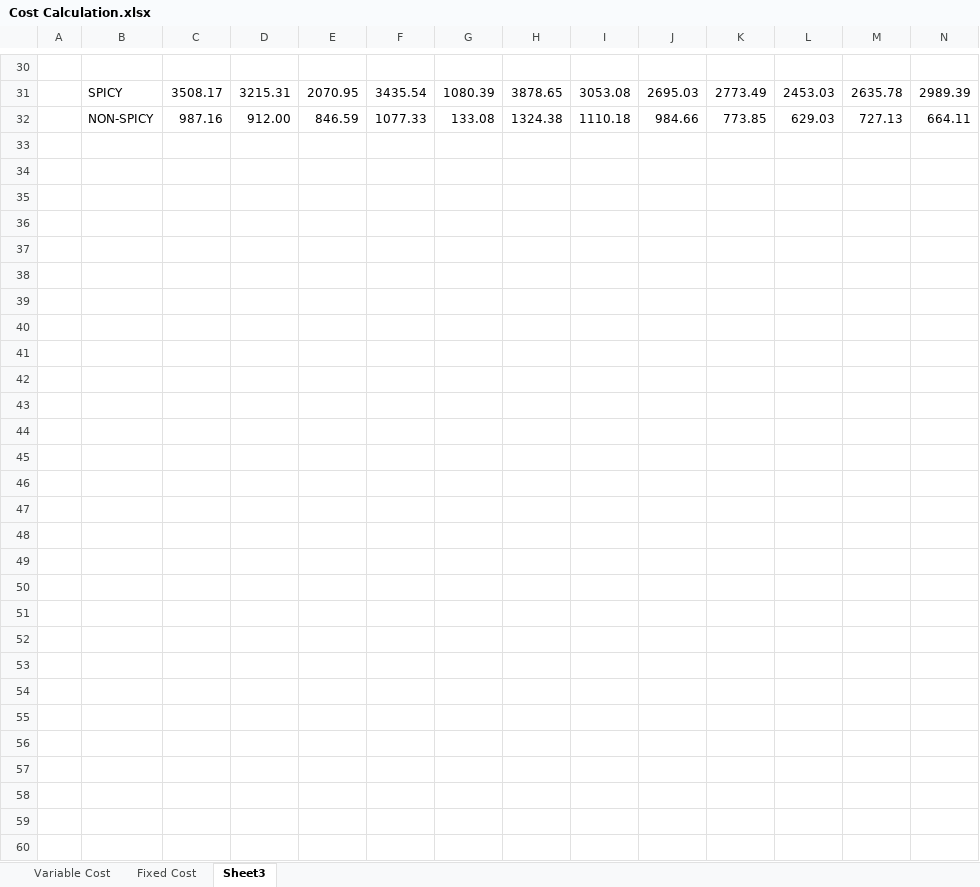
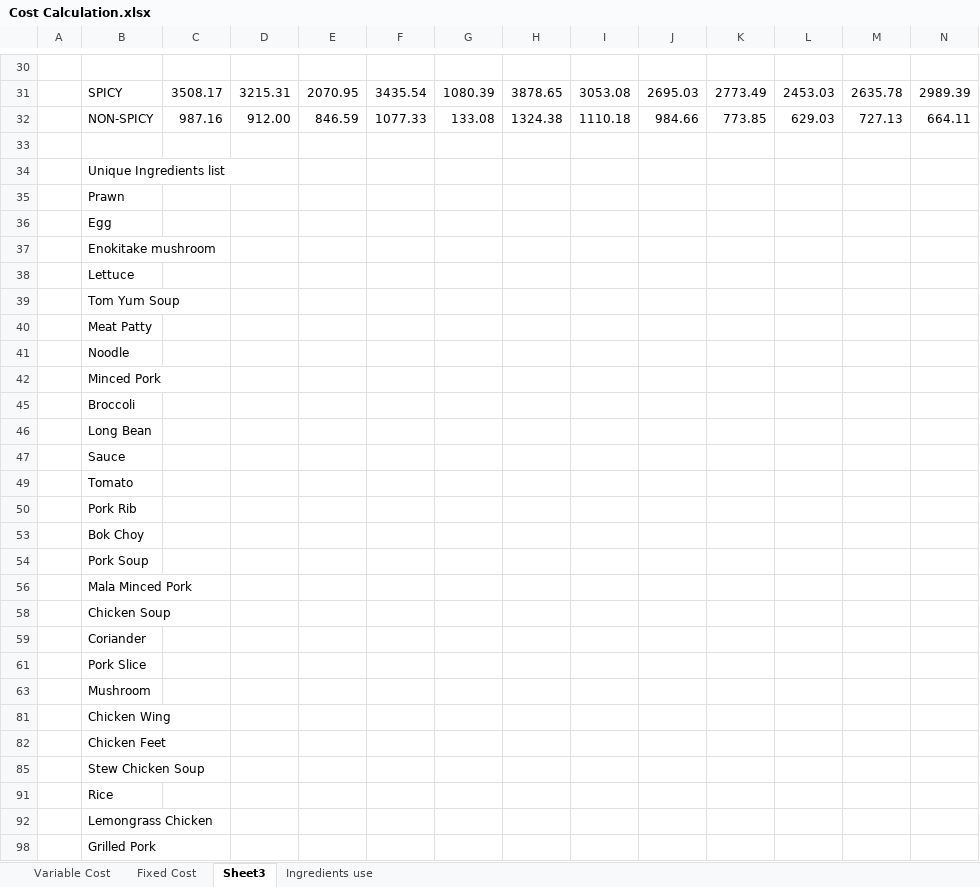
Before and after one commit to tanyin-smu/soiSMA, an Excel workbook: Data/Cost Calculation.xlsx, sheet Sheet3, drawn as a sheet; only a part is shown, gaps mark what is left out; values as stored, in another font and other column widths than the file's, no borders; rows hold the shown columns only; the diff names each change by its address in the sheet, - before the commit and + after, or states it on an @@ line.

```diff
--- a/Data/Cost Calculation.xlsx (sheet Sheet3)
+++ b/Data/Cost Calculation.xlsx (sheet Sheet3)
+sheet tab: Ingredients use
+row 33: (empty)
+row 34:  | Unique Ingredients list
+row 35:  | Prawn
+row 36:  | Egg
+row 37:  | Enokitake mushroom
+row 38:  | Lettuce
+row 39:  | Tom Yum Soup
+row 40:  | Meat Patty
+row 41:  | Noodle
+row 42:  | Minced Pork
+row 45:  | Broccoli
+row 46:  | Long Bean
+row 47:  | Sauce
+row 49:  | Tomato
+row 50:  | Pork Rib
+row 53:  | Bok Choy
+row 54:  | Pork Soup
+row 56:  | Mala Minced Pork
+row 58:  | Chicken Soup
+row 59:  | Coriander
+row 61:  | Pork Slice
+row 63:  | Mushroom
+row 81:  | Chicken Wing
+row 82:  | Chicken Feet
+row 85:  | Stew Chicken Soup
+row 91:  | Rice
+row 92:  | Lemongrass Chicken
+row 98:  | Grilled Pork
```
Also changed, not shown: hidden cells, charts or pictures, Financial/SL_FinancialReport.xlsx, Financial/SMU_FinancialReport.xlsx.
